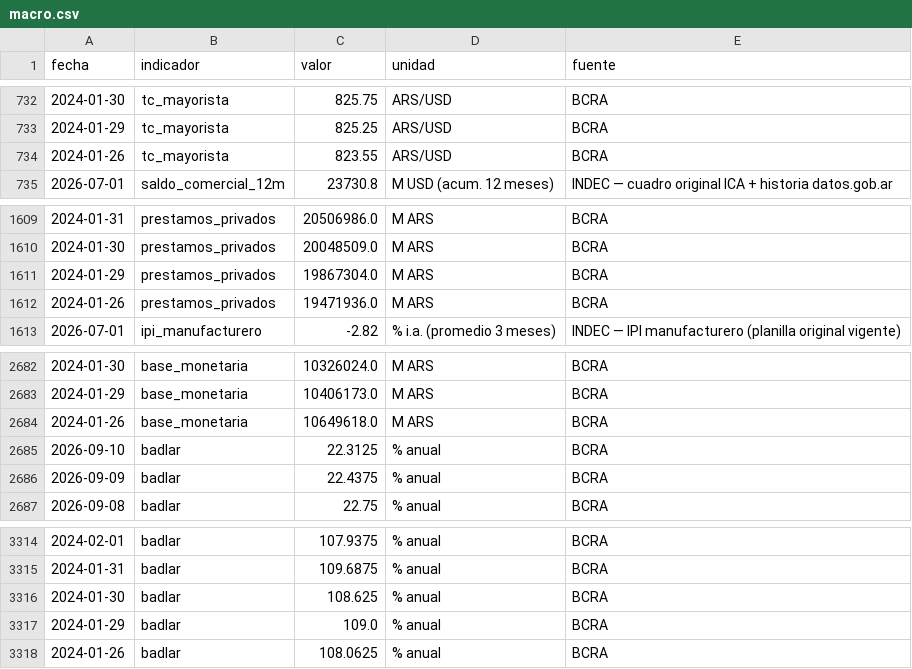
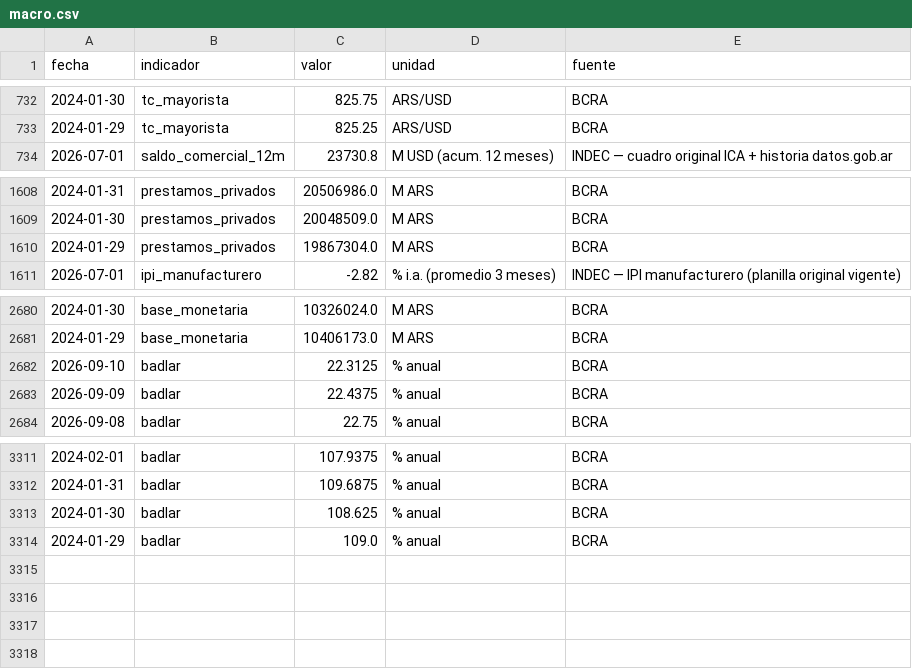
Before and after one commit to Juanpintoselso33/cigob-informe-coyuntura, a CSV file: projects/informe_coyuntura/output/series/macro.csv, drawn as a sheet; only a part is shown, gaps mark what is left out.

```diff
--- a/projects/informe_coyuntura/output/series/macro.csv
+++ b/projects/informe_coyuntura/output/series/macro.csv
@@ -733,3 +733,2 @@ fecha,indicador,valor,unidad,fuente
 2024-01-29,tc_mayorista,825.25,ARS/USD,BCRA
-2024-01-26,tc_mayorista,823.55,ARS/USD,BCRA
 2026-07-01,saldo_comercial_12m,23730.8,M USD (acum. 12 meses),INDEC — cuadro original ICA + historia datos.gob.ar
@@ -1611,3 +1610,2 @@ fecha,indicador,valor,unidad,fuente
 2024-01-29,prestamos_privados,19867304.0,M ARS,BCRA
-2024-01-26,prestamos_privados,19471936.0,M ARS,BCRA
 2026-07-01,ipi_manufacturero,-2.82,% i.a. (promedio 3 meses),INDEC — IPI manufacturero (planilla original vigente)
@@ -2683,3 +2681,2 @@ fecha,indicador,valor,unidad,fuente
 2024-01-29,base_monetaria,10406173.0,M ARS,BCRA
-2024-01-26,base_monetaria,10649618.0,M ARS,BCRA
 2026-09-10,badlar,22.3125,% anual,BCRA
@@ -3317,2 +3314 @@ fecha,indicador,valor,unidad,fuente
 2024-01-29,badlar,109.0,% anual,BCRA
-2024-01-26,badlar,108.0625,% anual,BCRA
```
Also changed, not shown: projects/informe_coyuntura/output/series/gestion.csv, projects/informe_coyuntura/output/series/politica.csv, 29 other files.
